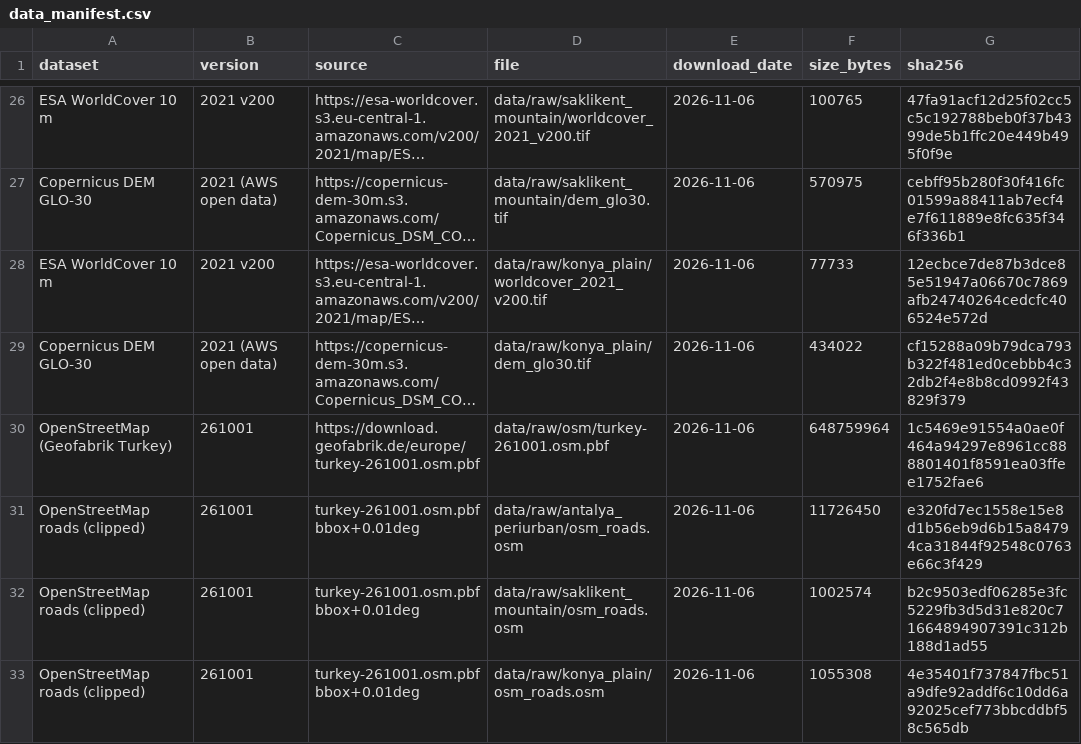
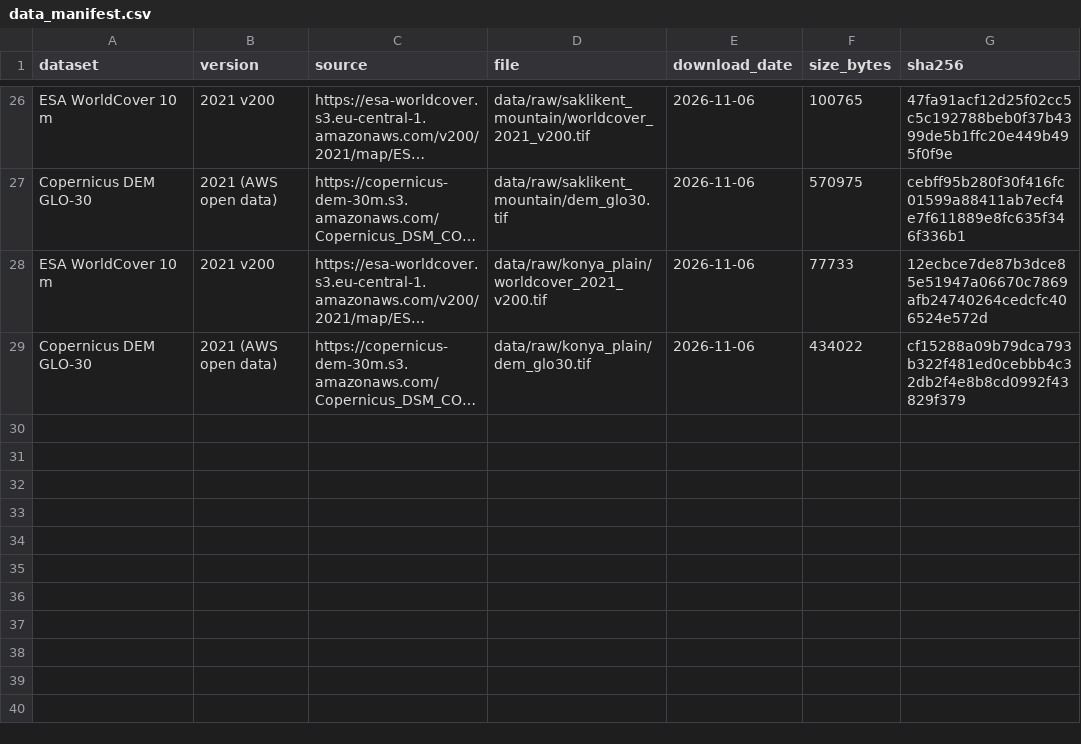
Before and after one commit to Ozkan177/guvenli-rota, a CSV file: data/data_manifest.csv, drawn as a sheet; only a part is shown, gaps mark what is left out; long unchanged cells end in …; the diff names each change by its address in the sheet, - before the commit and + after, or states it on an @@ line.

```diff
--- a/data/data_manifest.csv
+++ b/data/data_manifest.csv
-row 30: OpenStreetMap (Geofabrik Turkey) | 261001 | https://download.geofabrik.de/europe/turkey-261001.osm.pbf | data/raw/osm/turkey-261001.osm.pbf | 2026-11-06 | 648759964 | 1c5469e91554a0ae0f464a94297e8961cc888801401f8591ea03ffee1752fae6
-row 31: OpenStreetMap roads (clipped) | 261001 | turkey-261001.osm.pbf bbox+0.01deg | data/raw/antalya_periurban/osm_roads.osm | 2026-11-06 | 11726450 | e320fd7ec1558e15e8d1b56eb9d6b15a84794ca31844f92548c0763e66c3f429
-row 32: OpenStreetMap roads (clipped) | 261001 | turkey-261001.osm.pbf bbox+0.01deg | data/raw/saklikent_mountain/osm_roads.osm | 2026-11-06 | 1002574 | b2c9503edf06285e3fc5229fb3d5d31e820c71664894907391c312b188d1ad55
-row 33: OpenStreetMap roads (clipped) | 261001 | turkey-261001.osm.pbf bbox+0.01deg | data/raw/konya_plain/osm_roads.osm | 2026-11-06 | 1055308 | 4e35401f737847fbc51a9dfe92addf6c10dd6a92025cef773bbcddbf58c565db
```
